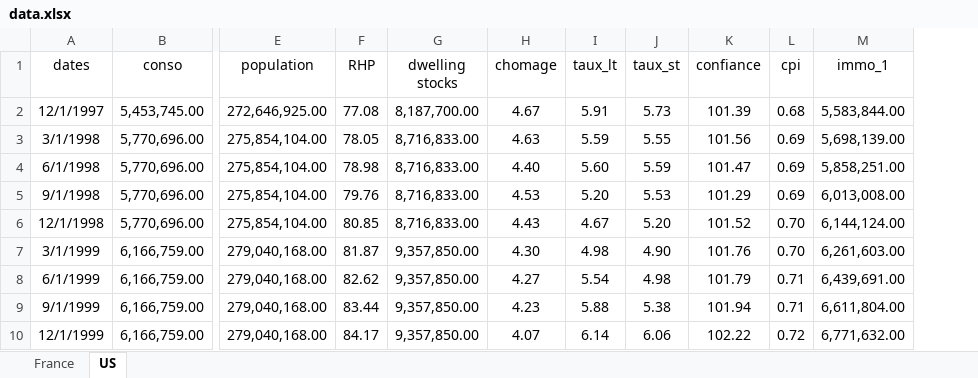
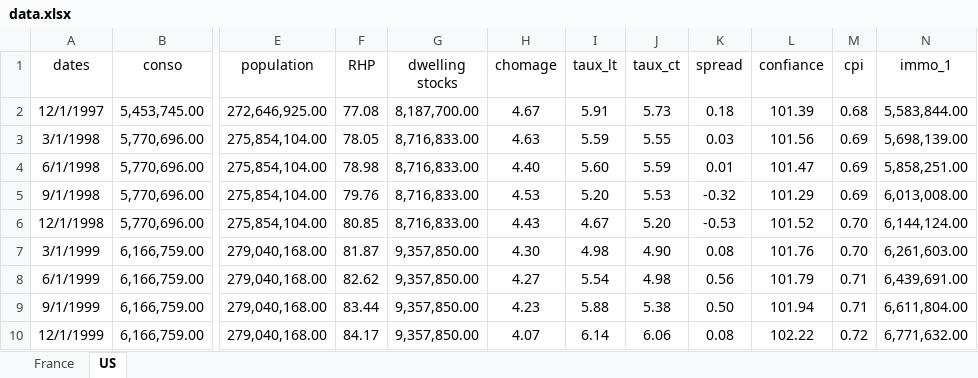
Before and after one commit to gabxmrn/StatApp, an Excel workbook: code/data.xlsx, sheet US, drawn as a sheet; only a part is shown, gaps mark what is left out; values as stored, in another font and other column widths than the file's, no borders; the diff names each change by its address in the sheet, - before the commit and + after, or states it on an @@ line.

```diff
--- a/code/data.xlsx (sheet US)
+++ b/code/data.xlsx (sheet US)
+column K (spread), rows 2-10: 0.18 | 0.03 | 0.01 | -0.32 | -0.53 | 0.08 | 0.56 | 0.50 | 0.08
-J1: taux_st
+J1: taux_ct
```
Also changed, not shown: 5 other files.
